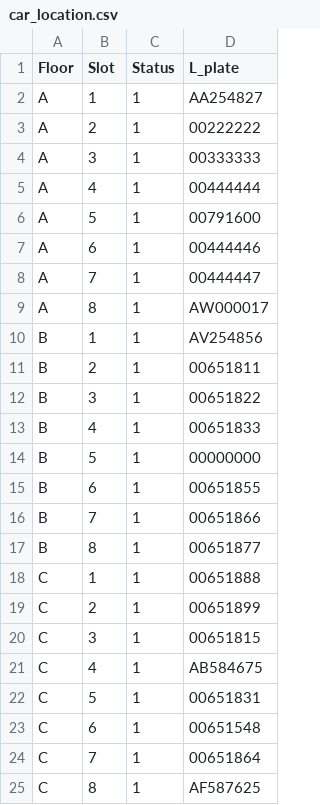
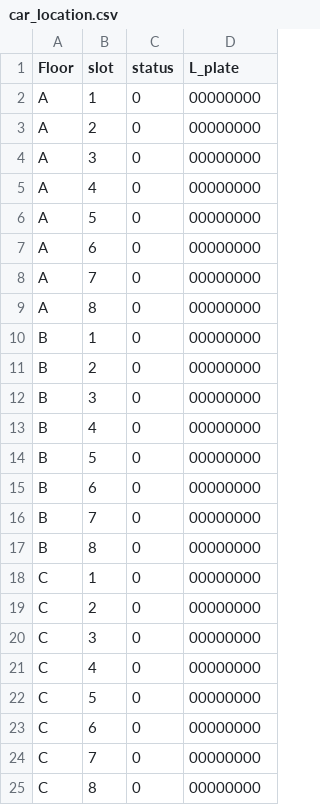
Before and after one commit to Srisuphadith/CPE100_Parking, a CSV file: car_location.csv, drawn as a sheet.

```diff
--- a/car_location.csv
+++ b/car_location.csv
@@ -1,25 +1,25 @@
-Floor,Slot,Status,L_plate
-A,1,1,AA254827
-A,2,1,00222222
-A,3,1,00333333
-A,4,1,00444444
-A,5,1,00791600
-A,6,1,00444446
-A,7,1,00444447
-A,8,1,AW000017
-B,1,1,AV254856
-B,2,1,00651811
-B,3,1,00651822
-B,4,1,00651833
-B,5,1,00000000
-B,6,1,00651855
-B,7,1,00651866
-B,8,1,00651877
-C,1,1,00651888
-C,2,1,00651899
-C,3,1,00651815
-C,4,1,AB584675
-C,5,1,00651831
-C,6,1,00651548
-C,7,1,00651864
-C,8,1,AF587625
+Floor,slot,status,L_plate
+A,1,0,00000000
+A,2,0,00000000
+A,3,0,00000000
+A,4,0,00000000
+A,5,0,00000000
+A,6,0,00000000
+A,7,0,00000000
+A,8,0,00000000
+B,1,0,00000000
+B,2,0,00000000
+B,3,0,00000000
+B,4,0,00000000
+B,5,0,00000000
+B,6,0,00000000
+B,7,0,00000000
+B,8,0,00000000
+C,1,0,00000000
+C,2,0,00000000
+C,3,0,00000000
+C,4,0,00000000
+C,5,0,00000000
+C,6,0,00000000
+C,7,0,00000000
+C,8,0,00000000
```
Also changed, not shown: 10 other files.
